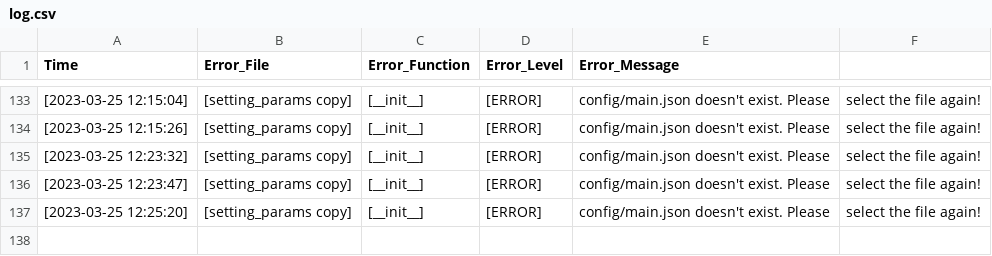
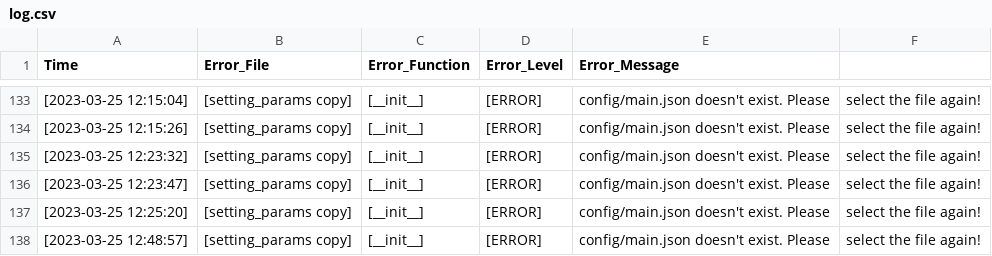
Before and after one commit to PudPawat/container-orientation-detection, a CSV file: log.csv, drawn as a sheet; only a part is shown, gaps mark what is left out.

```diff
--- a/log.csv
+++ b/log.csv
@@ -137 +137,2 @@ Time,Error_File,Error_Function,Error_Level,Error_Message
 [2023-03-25 12:25:20], [setting_params copy], [__init__], [ERROR], config/main.json doesn't exist. Please, select the file again!
+[2023-03-25 12:48:57], [setting_params copy], [__init__], [ERROR], config/main.json doesn't exist. Please, select the file again!
```
Also changed, not shown: 1 other file.
